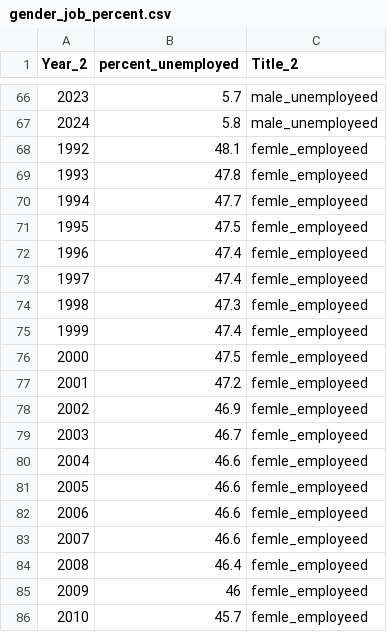
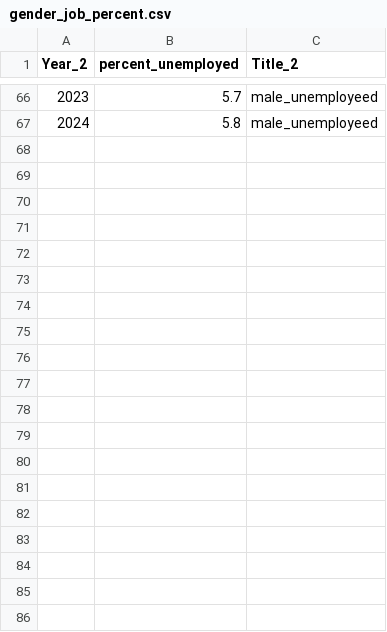
Before and after one commit to parthpandit298/FIT3179-Data-Visualisation-2, a CSV file: data/gender_job_percent.csv, drawn as a sheet; only a part is shown, gaps mark what is left out; the diff covers the shown part only.

Commit message:
update

```diff
--- a/data/gender_job_percent.csv
+++ b/data/gender_job_percent.csv
@@ -67,20 +67 @@ Year_2,percent_unemployed,Title_2
 2024,5.8,male_unemployeed
-1992,48.1,femle_employeed
-1993,47.8,femle_employeed
-1994,47.7,femle_employeed
-1995,47.5,femle_employeed
-1996,47.4,femle_employeed
-1997,47.4,femle_employeed
-1998,47.3,femle_employeed
-1999,47.4,femle_employeed
-2000,47.5,femle_employeed
-2001,47.2,femle_employeed
-2002,46.9,femle_employeed
-2003,46.7,femle_employeed
-2004,46.6,femle_employeed
-2005,46.6,femle_employeed
-2006,46.6,femle_employeed
-2007,46.6,femle_employeed
-2008,46.4,femle_employeed
-2009,46,femle_employeed
-2010,45.7,femle_employeed
```
Also changed, not shown: 47 removed rows elsewhere in this file.
